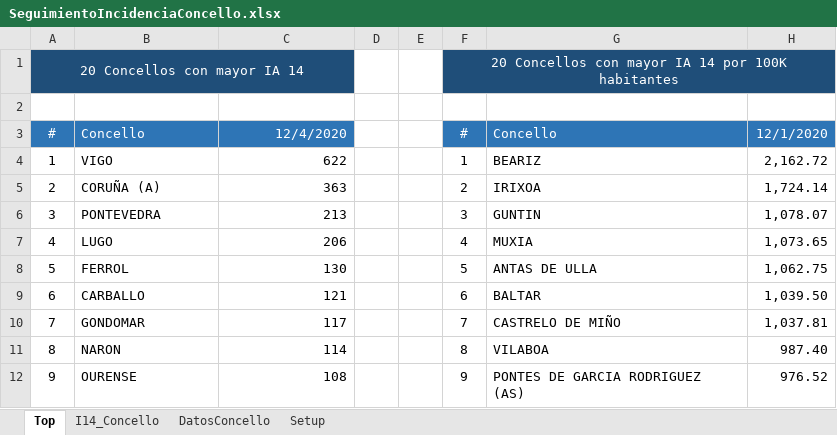
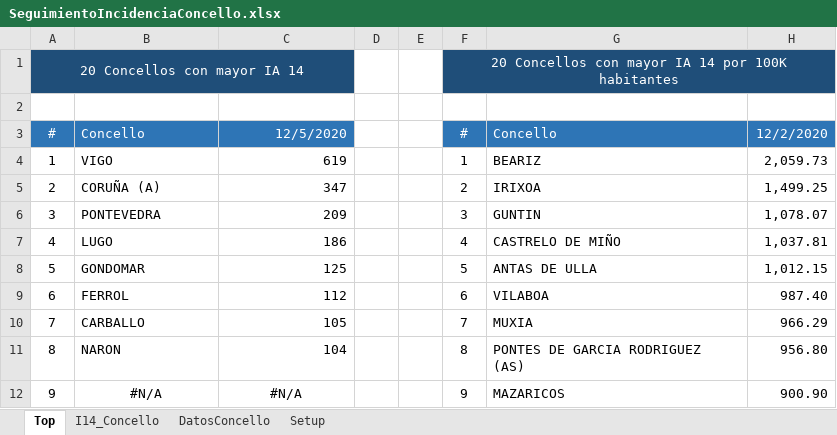
Before and after one commit to NiSanRo/Datos_Covid_Portal_Sergas, an Excel workbook: SeguimientoIncidenciaConcello.xlsx, sheet Top, drawn as a sheet; only a part is shown; values as stored, in another font and other column widths than the file's, no borders; conditional formats not drawn; the diff covers the shown part only; the diff names each change by its address in the sheet, - before the commit and + after, or states it on an @@ line.

```diff
--- a/SeguimientoIncidenciaConcello.xlsx (sheet Top)
+++ b/SeguimientoIncidenciaConcello.xlsx (sheet Top)
-C3: 12/4/2020
+C3: 12/5/2020
-H3: 12/1/2020
+H3: 12/2/2020
-C4: 622
+C4: 619
-H4: 2,162.72
+H4: 2,059.73
-C5: 363
+C5: 347
-H5: 1,724.14
+H5: 1,499.25
-C6: 213
+C6: 209
-C7: 206
+C7: 186
-G7: MUXIA
+G7: CASTRELO DE MIÑO
-H7: 1,073.65
+H7: 1,037.81
-B8: FERROL
+B8: GONDOMAR
-C8: 130
+C8: 125
-H8: 1,062.75
+H8: 1,012.15
-B9: CARBALLO
+B9: FERROL
-C9: 121
+C9: 112
-G9: BALTAR
+G9: VILABOA
-H9: 1,039.50
+H9: 987.40
-B10: GONDOMAR
+B10: CARBALLO
-C10: 117
+C10: 105
-G10: CASTRELO DE MIÑO
+G10: MUXIA
-H10: 1,037.81
+H10: 966.29
-C11: 114
+C11: 104
-G11: VILABOA
+G11: PONTES DE GARCIA RODRIGUEZ (AS)
-H11: 987.40
+H11: 956.80
-B12: OURENSE
+B12: #N/A
-B12 alignment: left
+B12 alignment: center
-C12: 108
+C12: #N/A
-C12 alignment: right
+C12 alignment: center
-G12: PONTES DE GARCIA RODRIGUEZ (AS)
+G12: MAZARICOS
-H12: 976.52
+H12: 900.90
```
Also changed, not shown: 39 edited cells and cell formats elsewhere in this sheet, sheet DatosConcello, sheet I14_Concello, formulas that keep their value, hidden cells, 2 other files.
